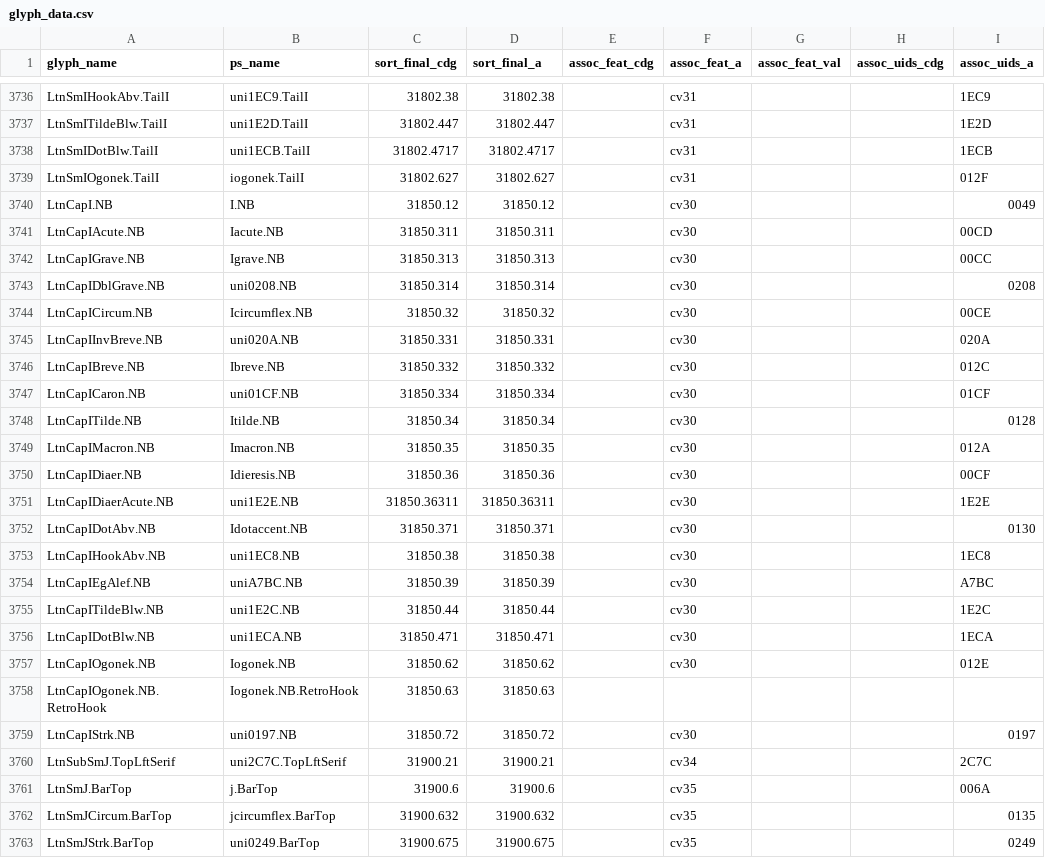
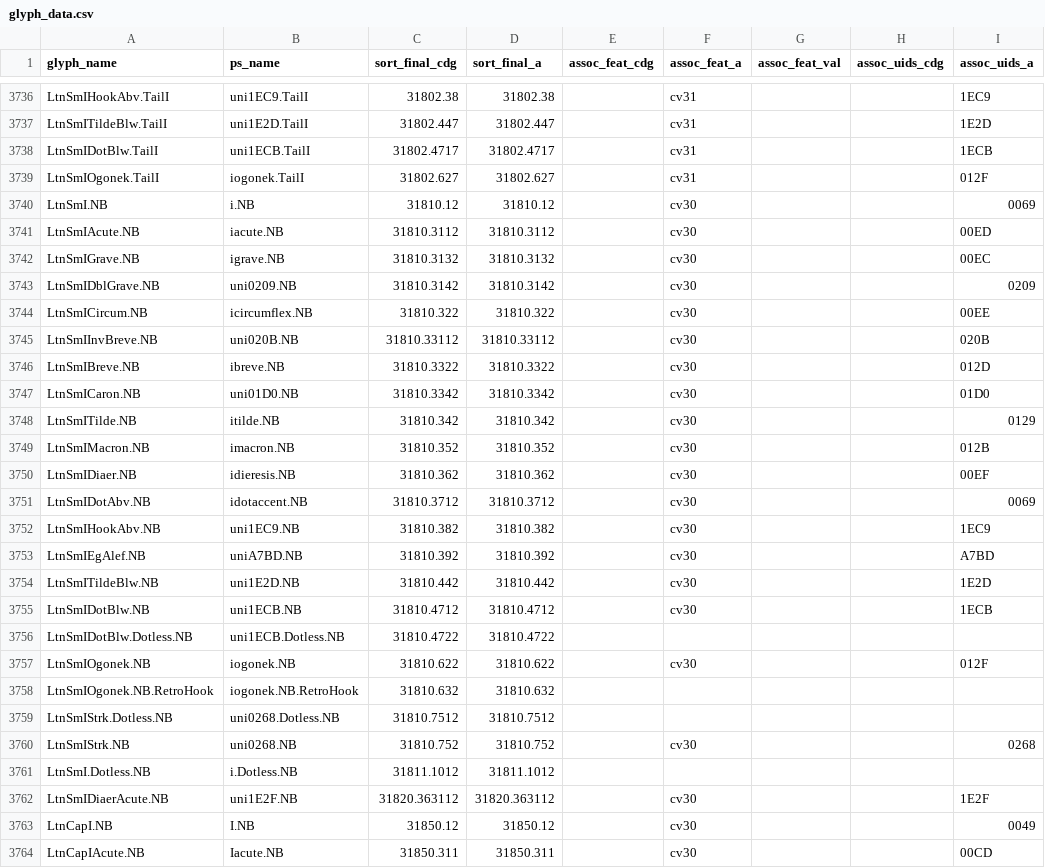
Before and after one commit to silnrsi/font-doulos, a CSV file: source/glyph_data.csv, drawn as a sheet; only a part is shown, gaps mark what is left out; the shorter side is filled out with more unchanged rows; the diff covers the shown part only.

Commit message:
Update glyph data [nobuild]

```diff
--- a/source/glyph_data.csv
+++ b/source/glyph_data.csv
@@ -3739,2 +3739,25 @@ LtnSmIDotBlw.TailI,uni1ECB.TailI,31802.4717,31802.4717,,cv31,,,1ECB
 LtnSmIOgonek.TailI,iogonek.TailI,31802.627,31802.627,,cv31,,,012F
+LtnSmI.NB,i.NB,31810.12,31810.12,,cv30,,,0069
+LtnSmIAcute.NB,iacute.NB,31810.3112,31810.3112,,cv30,,,00ED
+LtnSmIGrave.NB,igrave.NB,31810.3132,31810.3132,,cv30,,,00EC
+LtnSmIDblGrave.NB,uni0209.NB,31810.3142,31810.3142,,cv30,,,0209
+LtnSmICircum.NB,icircumflex.NB,31810.322,31810.322,,cv30,,,00EE
+LtnSmIInvBreve.NB,uni020B.NB,31810.33112,31810.33112,,cv30,,,020B
+LtnSmIBreve.NB,ibreve.NB,31810.3322,31810.3322,,cv30,,,012D
+LtnSmICaron.NB,uni01D0.NB,31810.3342,31810.3342,,cv30,,,01D0
+LtnSmITilde.NB,itilde.NB,31810.342,31810.342,,cv30,,,0129
+LtnSmIMacron.NB,imacron.NB,31810.352,31810.352,,cv30,,,012B
+LtnSmIDiaer.NB,idieresis.NB,31810.362,31810.362,,cv30,,,00EF
+LtnSmIDotAbv.NB,idotaccent.NB,31810.3712,31810.3712,,cv30,,,0069
+LtnSmIHookAbv.NB,uni1EC9.NB,31810.382,31810.382,,cv30,,,1EC9
+LtnSmIEgAlef.NB,uniA7BD.NB,31810.392,31810.392,,cv30,,,A7BD
+LtnSmITildeBlw.NB,uni1E2D.NB,31810.442,31810.442,,cv30,,,1E2D
+LtnSmIDotBlw.NB,uni1ECB.NB,31810.4712,31810.4712,,cv30,,,1ECB
+LtnSmIDotBlw.Dotless.NB,uni1ECB.Dotless.NB,31810.4722,31810.4722,,,,,
+LtnSmIOgonek.NB,iogonek.NB,31810.622,31810.622,,cv30,,,012F
+LtnSmIOgonek.NB.RetroHook,iogonek.NB.RetroHook,31810.632,31810.632,,,,,
+LtnSmIStrk.Dotless.NB,uni0268.Dotless.NB,31810.7512,31810.7512,,,,,
+LtnSmIStrk.NB,uni0268.NB,31810.752,31810.752,,cv30,,,0268
+LtnSmI.Dotless.NB,i.Dotless.NB,31811.1012,31811.1012,,,,,
+LtnSmIDiaerAcute.NB,uni1E2F.NB,31820.363112,31820.363112,,cv30,,,1E2F
 LtnCapI.NB,I.NB,31850.12,31850.12,,cv30,,,0049
```
Also changed, not shown: 29 edited cells elsewhere in this file.
